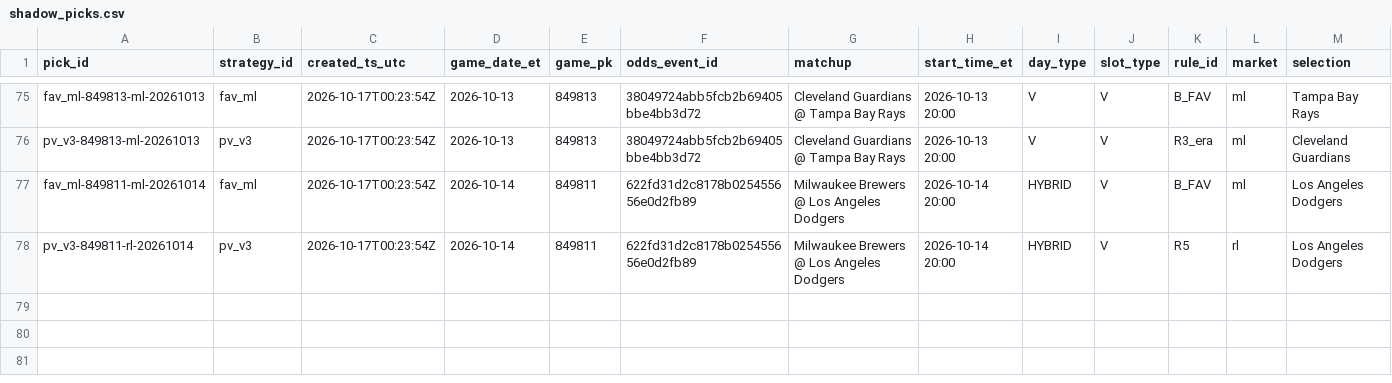
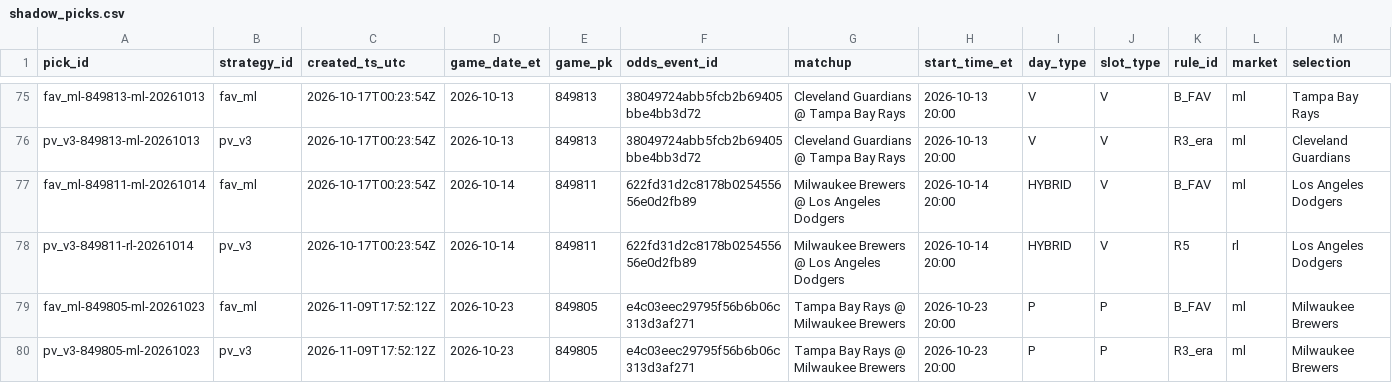
Before and after one commit to gitchrisqueen/panthera, a CSV file: data/picks/shadow_picks.csv, drawn as a sheet; only a part is shown, gaps mark what is left out; rows hold the shown columns only; the diff names each change by its address in the sheet, - before the commit and + after, or states it on an @@ line.

```diff
--- a/data/picks/shadow_picks.csv
+++ b/data/picks/shadow_picks.csv
+row 79: fav_ml-849805-ml-20261023 | fav_ml | 2026-11-09T17:52:12Z | 2026-10-23 | 849805 | e4c03eec29795f56b6b06c313d3af271 | Tampa Bay Rays @ Milwaukee Brewers | 2026-10-23 20:00 | P | P | B_FAV | ml | Milwaukee Brewers
+row 80: pv_v3-849805-ml-20261023 | pv_v3 | 2026-11-09T17:52:12Z | 2026-10-23 | 849805 | e4c03eec29795f56b6b06c313d3af271 | Tampa Bay Rays @ Milwaukee Brewers | 2026-10-23 20:00 | P | P | R3_era | ml | Milwaukee Brewers
```
Also changed, not shown: data/picks/catchup_log.csv, data/picks/run_log.csv, 2 other files.
